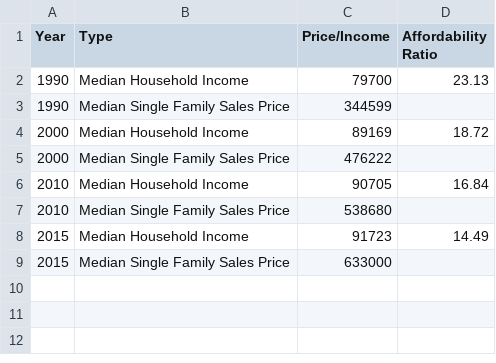
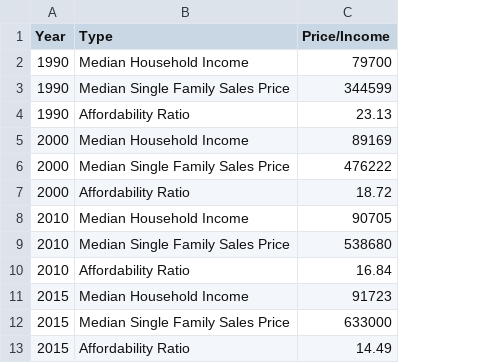
Before and after one commit to d59gibson/masterplan, a CSV file: housing/HousingAffordability.csv, drawn as a sheet; removed rows and columns are numbered as before the commit, all else as after; the diff names each change by its address in the sheet, - before the commit and + after, or states it on an @@ line.

Commit message:
update data

```diff
--- a/housing/HousingAffordability.csv
+++ b/housing/HousingAffordability.csv
-column D (Affordability Ratio), rows 2-8: 23.13 |  | 18.72 |  | 16.84 |  | 14.49
+row 4: 1990 | Affordability Ratio | 23.13
+row 7: 2000 | Affordability Ratio | 18.72
+row 10: 2010 | Affordability Ratio | 16.84
+row 13: 2015 | Affordability Ratio | 14.49
```
